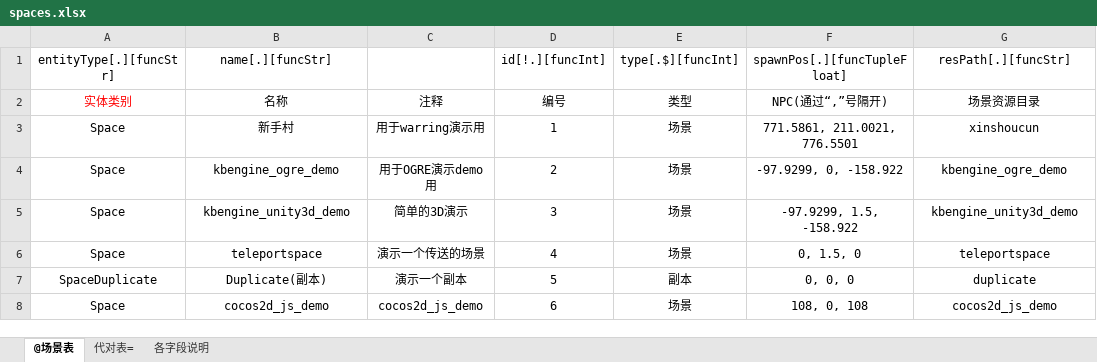
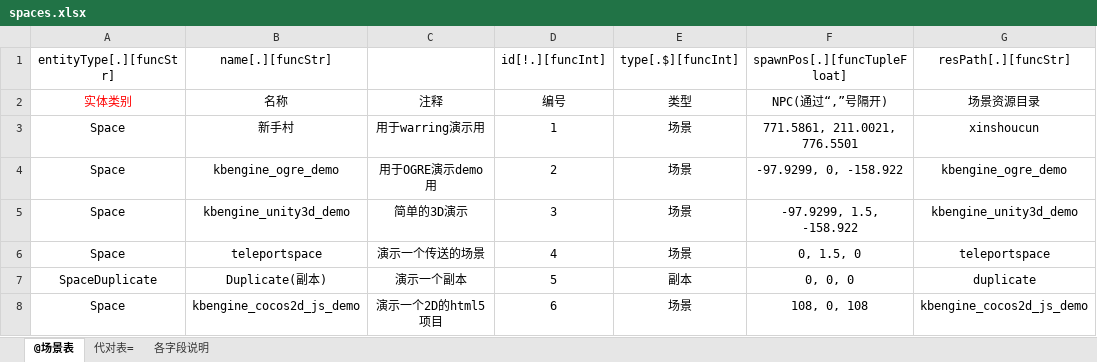
Before and after one commit to kbengine/kbengine, an Excel workbook: kbe/tools/xlsx2py/rpgdemo/xlsxs/spaces.xlsx, sheet @场景表, drawn as a sheet; values as stored, in another font and other column widths than the file's, no borders; the diff names each change by its address in the sheet, - before the commit and + after, or states it on an @@ line.

Commit message:
修改游戏配置

```diff
--- a/kbe/tools/xlsx2py/rpgdemo/xlsxs/spaces.xlsx (sheet @场景表)
+++ b/kbe/tools/xlsx2py/rpgdemo/xlsxs/spaces.xlsx (sheet @场景表)
-B8 (name[.][funcStr]): cocos2d_js_demo
+B8 (name[.][funcStr]): kbengine_cocos2d_js_demo
-C8: cocos2d_js_demo
+C8: 演示一个2D的html5项目
-G8 (resPath[.][funcStr]): cocos2d_js_demo
+G8 (resPath[.][funcStr]): kbengine_cocos2d_js_demo
```
